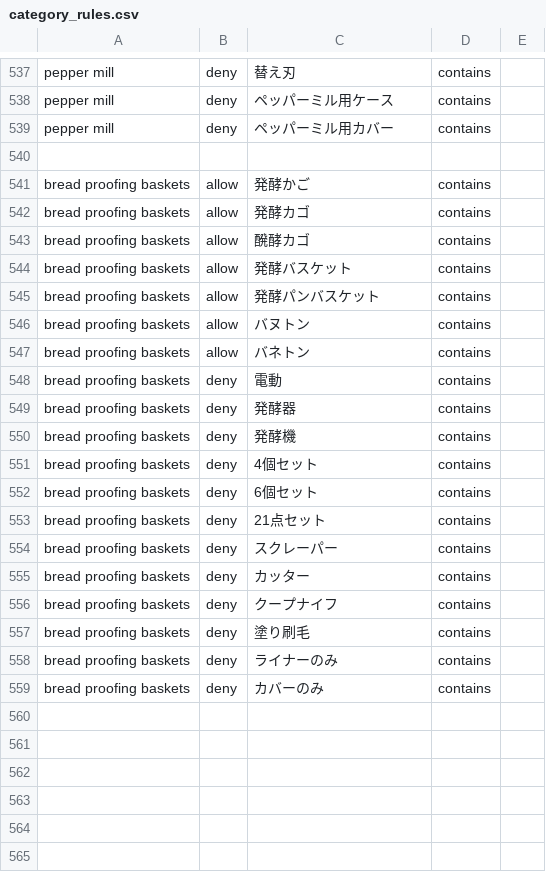
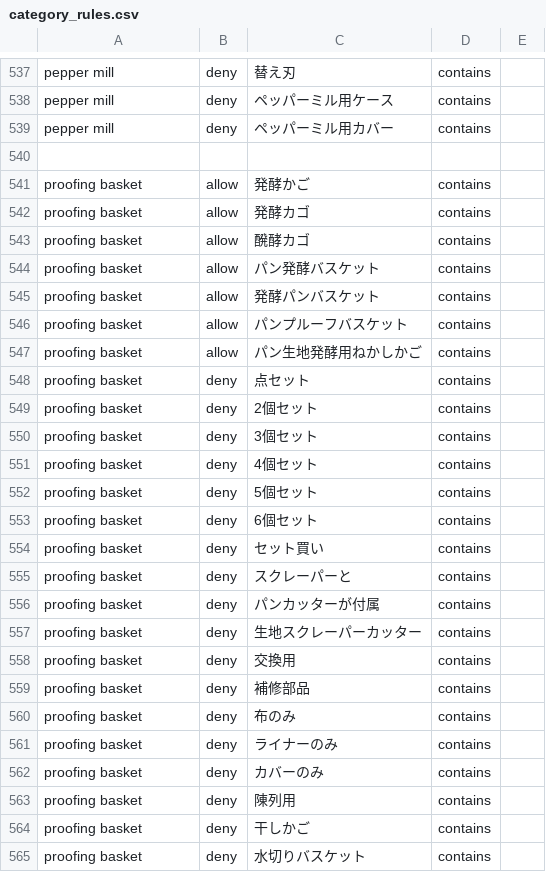
Before and after one commit to dreamcollect-lab/amazon_shopee_system, a CSV file: input/category_rules.csv, drawn as a sheet; only a part is shown, gaps mark what is left out.

Commit message:
Update category_rules.csv

```diff
--- a/input/category_rules.csv
+++ b/input/category_rules.csv
@@ -540,20 +540,26 @@ pepper mill,deny,ペッパーミル用カバー,contains,
 
-bread proofing baskets,allow,発酵かご,contains,
-bread proofing baskets,allow,発酵カゴ,contains,
-bread proofing baskets,allow,醗酵カゴ,contains,
-bread proofing baskets,allow,発酵バスケット,contains,
-bread proofing baskets,allow,発酵パンバスケット,contains,
-bread proofing baskets,allow,バヌトン,contains,
-bread proofing baskets,allow,バネトン,contains,
-bread proofing baskets,deny,電動,contains,
-bread proofing baskets,deny,発酵器,contains,
-bread proofing baskets,deny,発酵機,contains,
-bread proofing baskets,deny,4個セット,contains,
-bread proofing baskets,deny,6個セット,contains,
-bread proofing baskets,deny,21点セット,contains,
-bread proofing baskets,deny,スクレーパー,contains,
-bread proofing baskets,deny,カッター,contains,
-bread proofing baskets,deny,クープナイフ,contains,
-bread proofing baskets,deny,塗り刷毛,contains,
-bread proofing baskets,deny,ライナーのみ,contains,
-bread proofing baskets,deny,カバーのみ,contains,
+proofing basket,allow,発酵かご,contains,
+proofing basket,allow,発酵カゴ,contains,
+proofing basket,allow,醗酵カゴ,contains,
+proofing basket,allow,パン発酵バスケット,contains,
+proofing basket,allow,発酵パンバスケット,contains,
+proofing basket,allow,パンプルーフバスケット,contains,
+proofing basket,allow,パン生地発酵用ねかしかご,contains,
+proofing basket,deny,点セット,contains,
+proofing basket,deny,2個セット,contains,
+proofing basket,deny,3個セット,contains,
+proofing basket,deny,4個セット,contains,
+proofing basket,deny,5個セット,contains,
+proofing basket,deny,6個セット,contains,
+proofing basket,deny,セット買い,contains,
+proofing basket,deny,スクレーパーと,contains,
+proofing basket,deny,パンカッターが付属,contains,
+proofing basket,deny,生地スクレーパーカッター,contains,
+proofing basket,deny,交換用,contains,
+proofing basket,deny,補修部品,contains,
+proofing basket,deny,布のみ,contains,
+proofing basket,deny,ライナーのみ,contains,
+proofing basket,deny,カバーのみ,contains,
+proofing basket,deny,陳列用,contains,
+proofing basket,deny,干しかご,contains,
+proofing basket,deny,水切りバスケット,contains,
```
